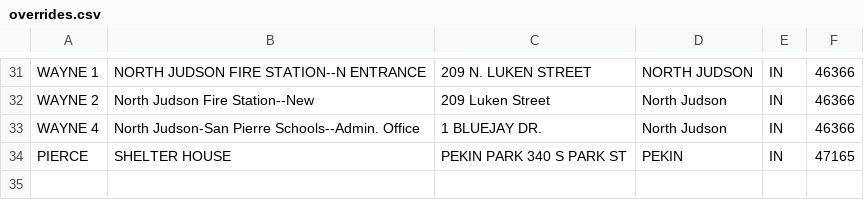
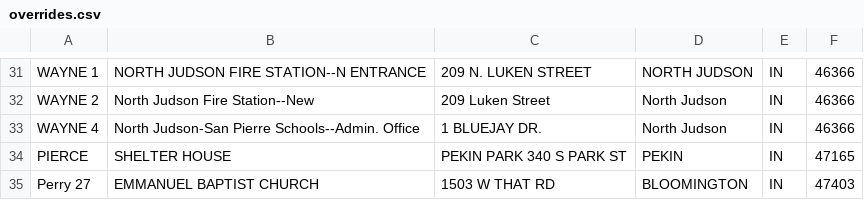
Before and after one commit to Bernie-2016/how-to-vote, a CSV file: data/overrides.csv, drawn as a sheet; only a part is shown, gaps mark what is left out; the diff names each change by its address in the sheet, - before the commit and + after, or states it on an @@ line.

Commit message:
Add IN override

```diff
--- a/data/overrides.csv
+++ b/data/overrides.csv
+row 35: Perry 27 | EMMANUEL BAPTIST CHURCH | 1503 W THAT RD | BLOOMINGTON | IN | 47403
```
